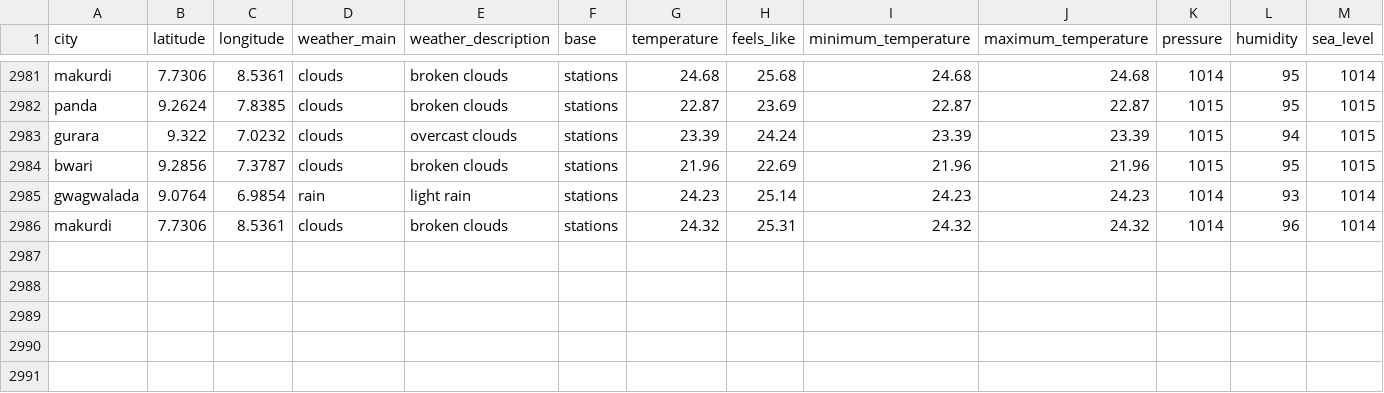
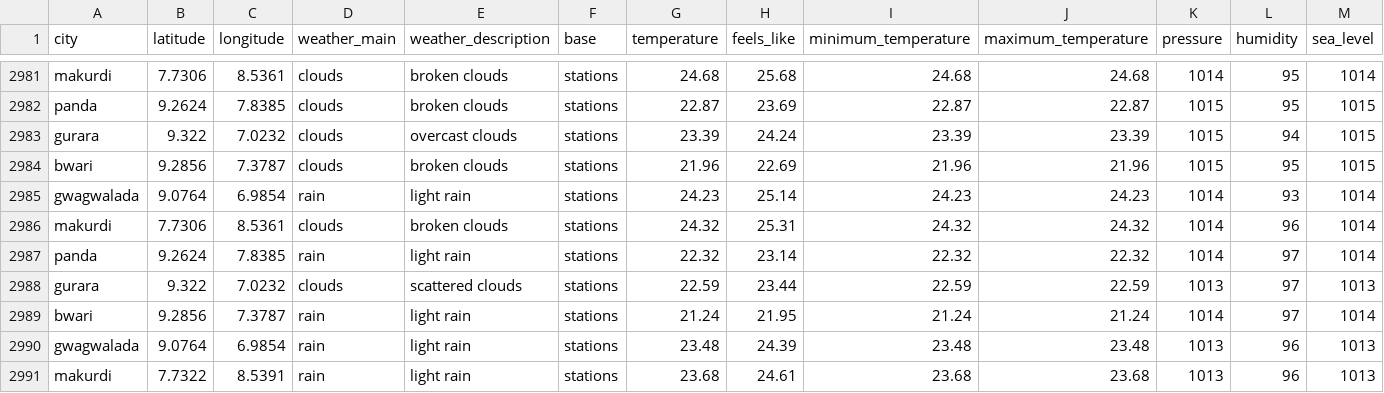
Before and after one commit to Jeremiahameh/weather-etl-project, a CSV file: weather_data.csv, drawn as a sheet; only a part is shown, gaps mark what is left out; rows hold the shown columns only; the diff names each change by its address in the sheet, - before the commit and + after, or states it on an @@ line.

```diff
--- a/weather_data.csv
+++ b/weather_data.csv
+row 2987: panda | 9.2624 | 7.8385 | rain | light rain | stations | 22.32 | 23.14 | 22.32 | 22.32 | 1014 | 97 | 1014
+row 2988: gurara | 9.322 | 7.0232 | clouds | scattered clouds | stations | 22.59 | 23.44 | 22.59 | 22.59 | 1013 | 97 | 1013
+row 2989: bwari | 9.2856 | 7.3787 | rain | light rain | stations | 21.24 | 21.95 | 21.24 | 21.24 | 1014 | 97 | 1014
+row 2990: gwagwalada | 9.0764 | 6.9854 | rain | light rain | stations | 23.48 | 24.39 | 23.48 | 23.48 | 1013 | 96 | 1013
+row 2991: makurdi | 7.7322 | 8.5391 | rain | light rain | stations | 23.68 | 24.61 | 23.68 | 23.68 | 1013 | 96 | 1013
```
